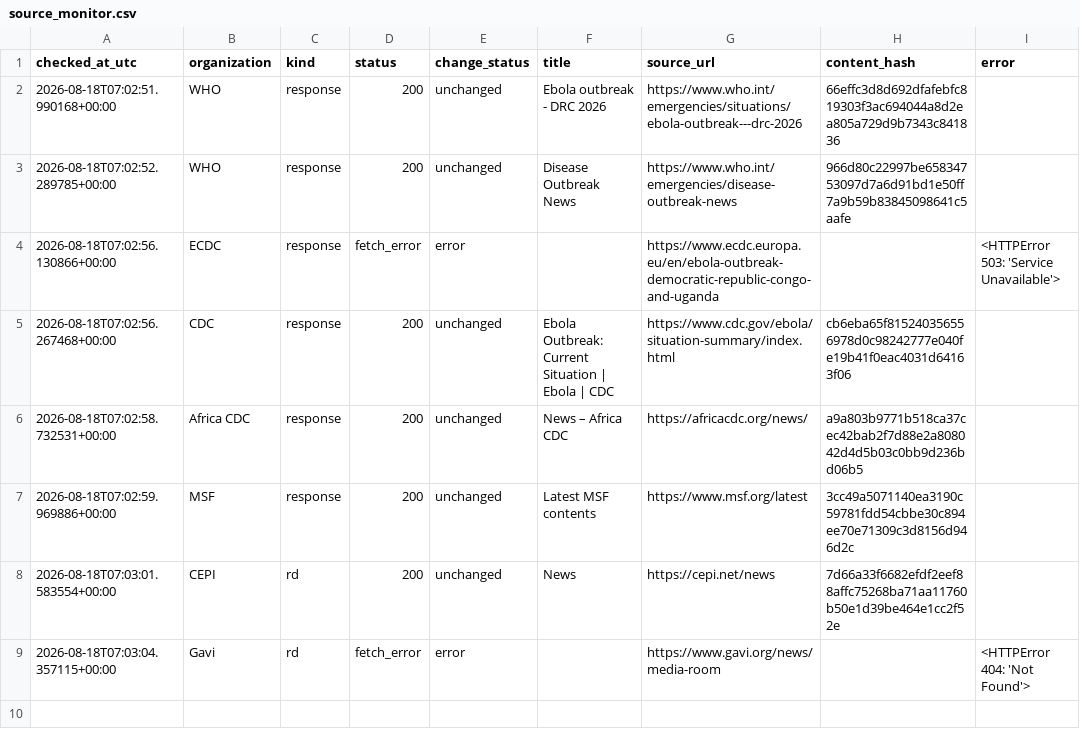
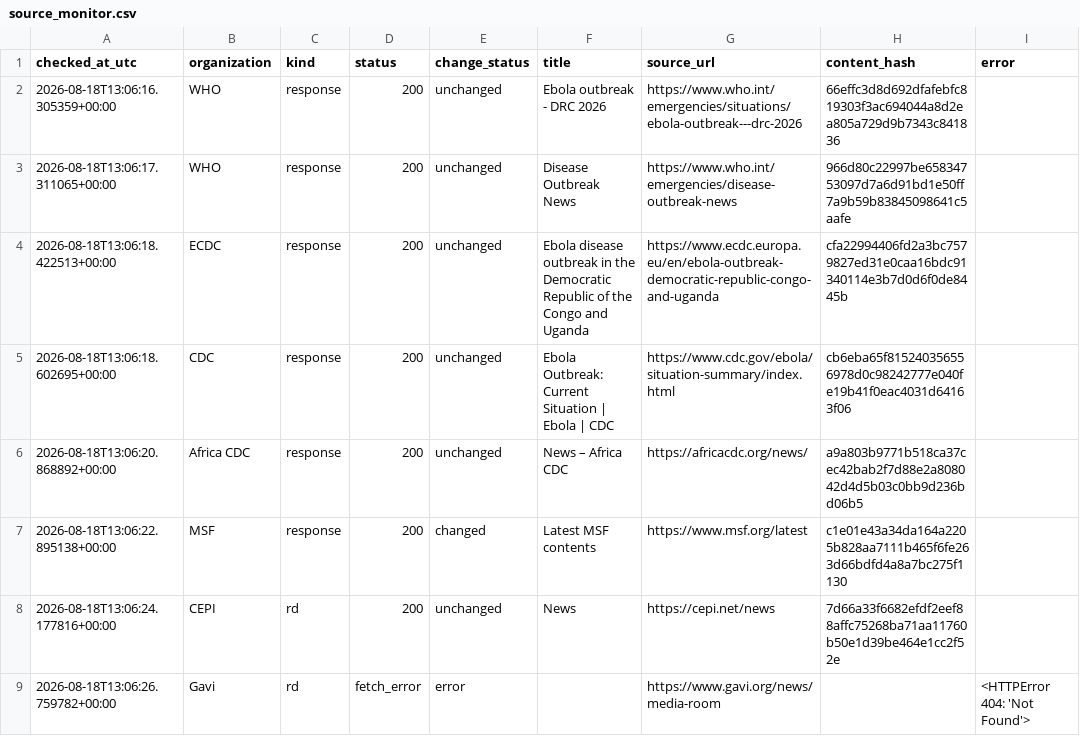
Before and after one commit to mosuzuki/ebola2026, a CSV file: data/processed/source_monitor.csv, drawn as a sheet.

```diff
--- a/data/processed/source_monitor.csv
+++ b/data/processed/source_monitor.csv
@@ -1,9 +1,9 @@
 checked_at_utc,organization,kind,status,change_status,title,source_url,content_hash,error
-2026-08-18T07:02:51.990168+00:00,WHO,response,200,unchanged,Ebola outbreak - DRC 2026,https://www.who.int/emergencies/situations/ebola-outbreak---drc-2026,66effc3d8d692dfafebfc819303f3ac694044a8d2ea805a729d9b7343c841836,
-2026-08-18T07:02:52.289785+00:00,WHO,response,200,unchanged,Disease Outbreak News,https://www.who.int/emergencies/disease-outbreak-news,966d80c22997be65834753097d7a6d91bd1e50ff7a9b59b83845098641c5aafe,
-2026-08-18T07:02:56.130866+00:00,ECDC,response,fetch_error,error,,https://www.ecdc.europa.eu/en/ebola-outbreak-democratic-republic-congo-and-uganda,,<HTTPError 503: 'Service Unavailable'>
-2026-08-18T07:02:56.267468+00:00,CDC,response,200,unchanged,Ebola Outbreak: Current Situation | Ebola | CDC,https://www.cdc.gov/ebola/situation-summary/index.html,cb6eba65f815240356556978d0c98242777e040fe19b41f0eac4031d64163f06,
-2026-08-18T07:02:58.732531+00:00,Africa CDC,response,200,unchanged,News – Africa CDC,https://africacdc.org/news/,a9a803b9771b518ca37cec42bab2f7d88e2a808042d4d5b03c0bb9d236bd06b5,
-2026-08-18T07:02:59.969886+00:00,MSF,response,200,unchanged,Latest MSF contents,https://www.msf.org/latest,3cc49a5071140ea3190c59781fdd54cbbe30c894ee70e71309c3d8156d946d2c,
-2026-08-18T07:03:01.583554+00:00,CEPI,rd,200,unchanged,News,https://cepi.net/news,7d66a33f6682efdf2eef88affc75268ba71aa11760b50e1d39be464e1cc2f52e,
-2026-08-18T07:03:04.357115+00:00,Gavi,rd,fetch_error,error,,https://www.gavi.org/news/media-room,,<HTTPError 404: 'Not Found'>
+2026-08-18T13:06:16.305359+00:00,WHO,response,200,unchanged,Ebola outbreak - DRC 2026,https://www.who.int/emergencies/situations/ebola-outbreak---drc-2026,66effc3d8d692dfafebfc819303f3ac694044a8d2ea805a729d9b7343c841836,
+2026-08-18T13:06:17.311065+00:00,WHO,response,200,unchanged,Disease Outbreak News,https://www.who.int/emergencies/disease-outbreak-news,966d80c22997be65834753097d7a6d91bd1e50ff7a9b59b83845098641c5aafe,
+2026-08-18T13:06:18.422513+00:00,ECDC,response,200,unchanged,Ebola disease outbreak in the Democratic Republic of the Congo and Uganda,https://www.ecdc.europa.eu/en/ebola-outbreak-democratic-republic-congo-and-uganda,cfa22994406fd2a3bc7579827ed31e0caa16bdc91340114e3b7d0d6f0de8445b,
+2026-08-18T13:06:18.602695+00:00,CDC,response,200,unchanged,Ebola Outbreak: Current Situation | Ebola | CDC,https://www.cdc.gov/ebola/situation-summary/index.html,cb6eba65f815240356556978d0c98242777e040fe19b41f0eac4031d64163f06,
+2026-08-18T13:06:20.868892+00:00,Africa CDC,response,200,unchanged,News – Africa CDC,https://africacdc.org/news/,a9a803b9771b518ca37cec42bab2f7d88e2a808042d4d5b03c0bb9d236bd06b5,
+2026-08-18T13:06:22.895138+00:00,MSF,response,200,changed,Latest MSF contents,https://www.msf.org/latest,c1e01e43a34da164a2205b828aa7111b465f6fe263d66bdfd4a8a7bc275f1130,
+2026-08-18T13:06:24.177816+00:00,CEPI,rd,200,unchanged,News,https://cepi.net/news,7d66a33f6682efdf2eef88affc75268ba71aa11760b50e1d39be464e1cc2f52e,
+2026-08-18T13:06:26.759782+00:00,Gavi,rd,fetch_error,error,,https://www.gavi.org/news/media-room,,<HTTPError 404: 'Not Found'>
```
Also changed, not shown: docs/data/response_tracker.csv, docs/data/source_monitor.csv, 6 other files.
